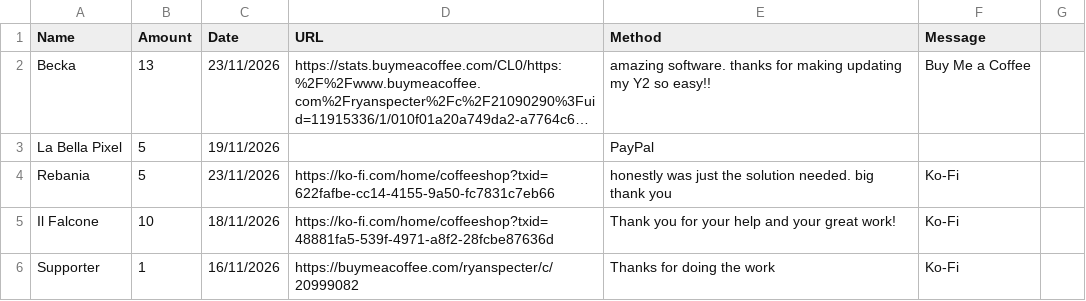
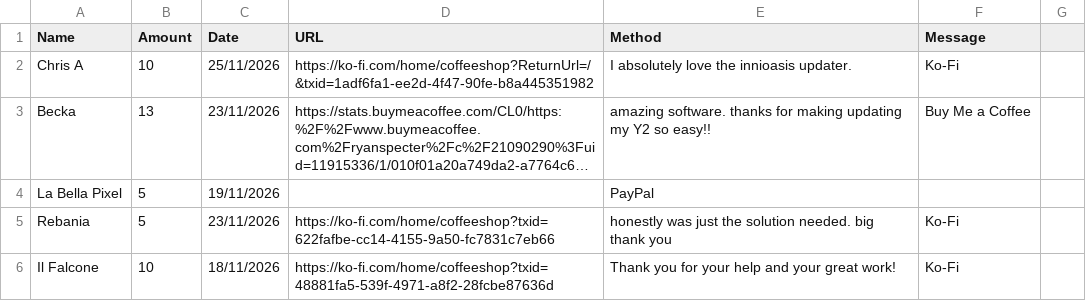
Before and after one commit to y1-community/Innioasis-Updater, a CSV file: donors.csv, drawn as a sheet; only a part is shown; the shorter side is filled out with more unchanged rows; long unchanged cells end in …; the diff names each change by its address in the sheet, - before the commit and + after, or states it on an @@ line.

Commit message:
Add new donor entries to donors.csv

```diff
--- a/donors.csv
+++ b/donors.csv
+row 2: Chris A | 10 | 25/11/2026 | https://ko-fi.com/home/coffeeshop?ReturnUrl=/&txid=1adf6fa1-ee2d-4f47-90fe-b8a445351982 | I absolutely love the innioasis updater. | Ko-Fi
```
